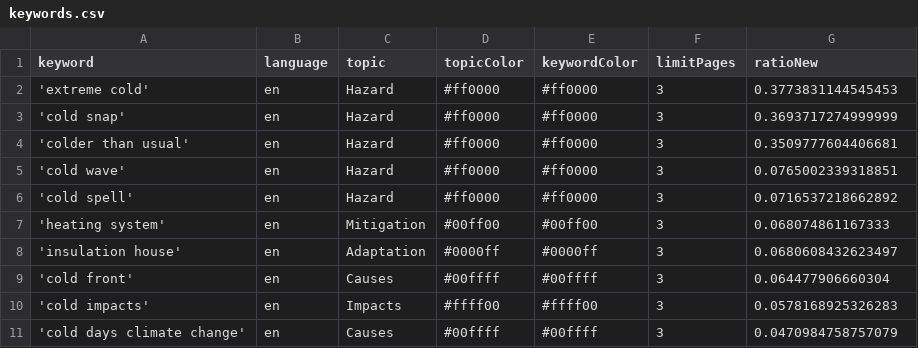
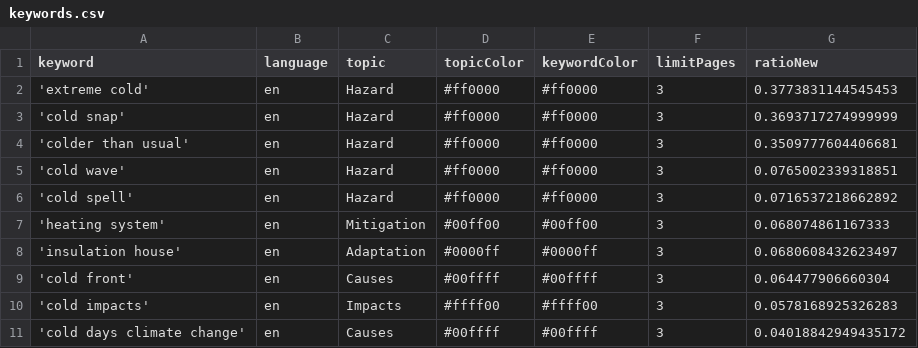
Before and after one commit to JW-news/ColdIsComing, a CSV file: keywords.csv, drawn as a sheet.

Commit message:
Commit from GitHub Actions (harvest:0.0)

```diff
--- a/keywords.csv
+++ b/keywords.csv
@@ -10,2 +10,2 @@ keyword,language,topic,topicColor,keywordColor,limitPages,ratioNew
 'cold impacts',en,Impacts,#ffff00,#ffff00,3,0.0578168925326283
-'cold days climate change',en,Causes,#00ffff,#00ffff,3,0.0470984758757079
+'cold days climate change',en,Causes,#00ffff,#00ffff,3,0.04018842949435172
```
